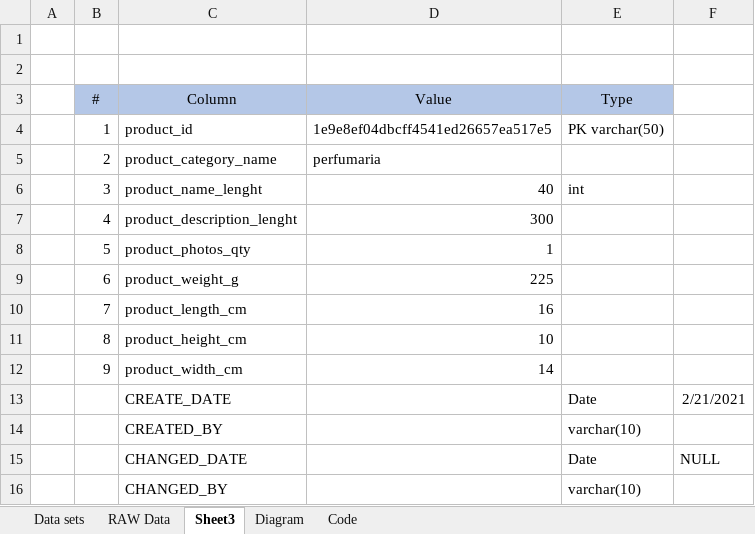
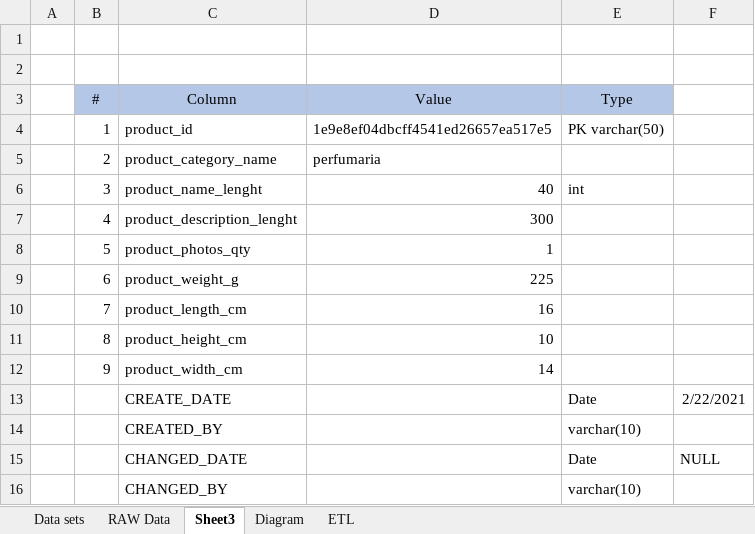
Before and after one commit to nt1983/Team-A-Kaggle_Brazilian_E_commerce, an Excel workbook: Resources/Database Diagram.xlsx, sheet Sheet3, drawn as a sheet; values as stored, in another font and other column widths than the file's, no borders; charts and pictures not drawn; the diff names each change by its address in the sheet, - before the commit and + after, or states it on an @@ line.

```diff
--- a/Resources/Database Diagram.xlsx (sheet Sheet3)
+++ b/Resources/Database Diagram.xlsx (sheet Sheet3)
-sheet tab: Code
+sheet tab: ETL
-F13: 2/21/2021
+F13: 2/22/2021
```
Also changed, not shown: sheet Data sets, sheet ETL, charts or pictures, 2 other files.
